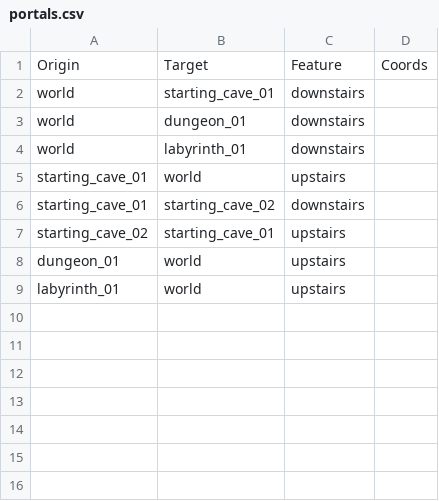
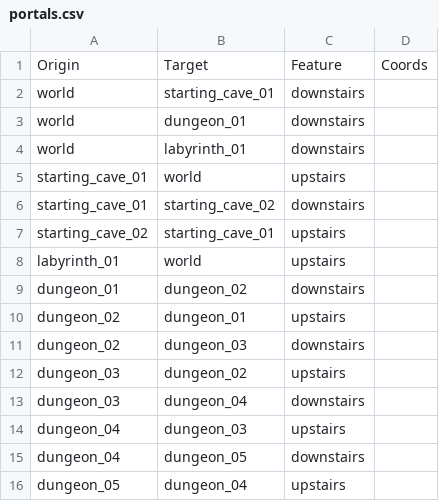
Before and after one commit to jarizleifr/wastedrudgers, a CSV file: WasteDrudgers.Data/csv/portals.csv, drawn as a sheet; removed rows and columns are numbered as before the commit, all else as after; the diff names each change by its address in the sheet, - before the commit and + after, or states it on an @@ line.

```diff
--- a/WasteDrudgers.Data/csv/portals.csv
+++ b/WasteDrudgers.Data/csv/portals.csv
-row 8: dungeon_01 | world | upstairs
+row 9: dungeon_01 | dungeon_02 | downstairs
+row 10: dungeon_02 | dungeon_01 | upstairs
+row 11: dungeon_02 | dungeon_03 | downstairs
+row 12: dungeon_03 | dungeon_02 | upstairs
+row 13: dungeon_03 | dungeon_04 | downstairs
+row 14: dungeon_04 | dungeon_03 | upstairs
+row 15: dungeon_04 | dungeon_05 | downstairs
+row 16: dungeon_05 | dungeon_04 | upstairs
```
Also changed, not shown: WasteDrudgers.Data/csv/levels.csv, WasteDrudgers.Data/csv/tiles.csv, 5 other files.
